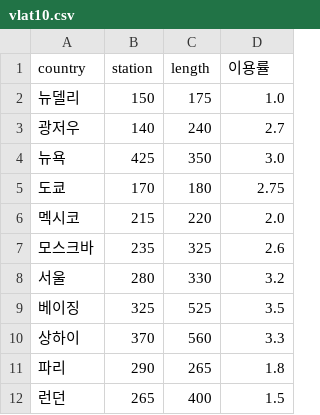
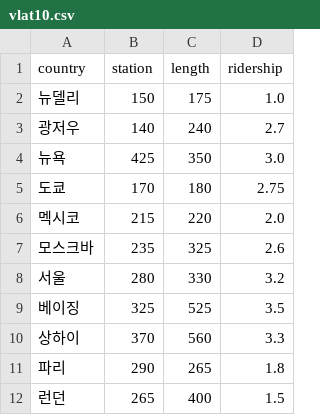
Before and after one commit to nini12091/vlat, a CSV file: vlat10.csv, drawn as a sheet.

Commit message:
Update vlat10.csv

```diff
--- a/vlat10.csv
+++ b/vlat10.csv
@@ -1,2 +1,2 @@
-country,station,length,이용률
+country,station,length,ridership
 뉴델리,150,175,1.0
```
